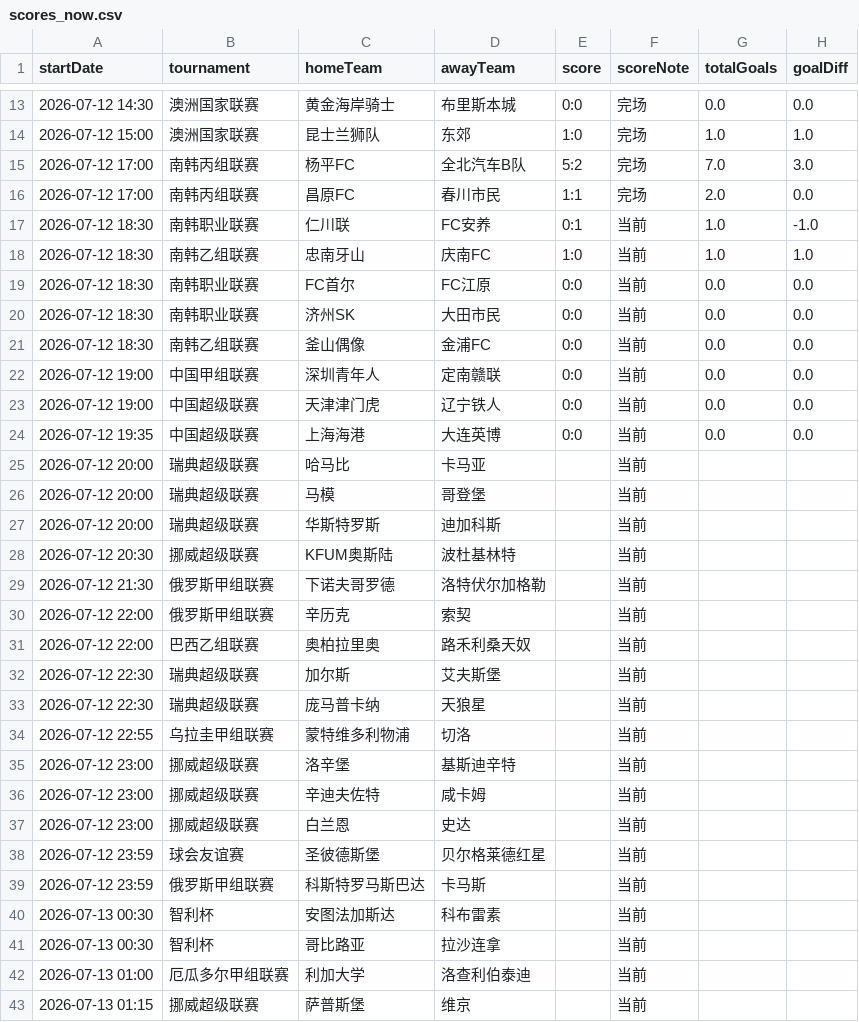
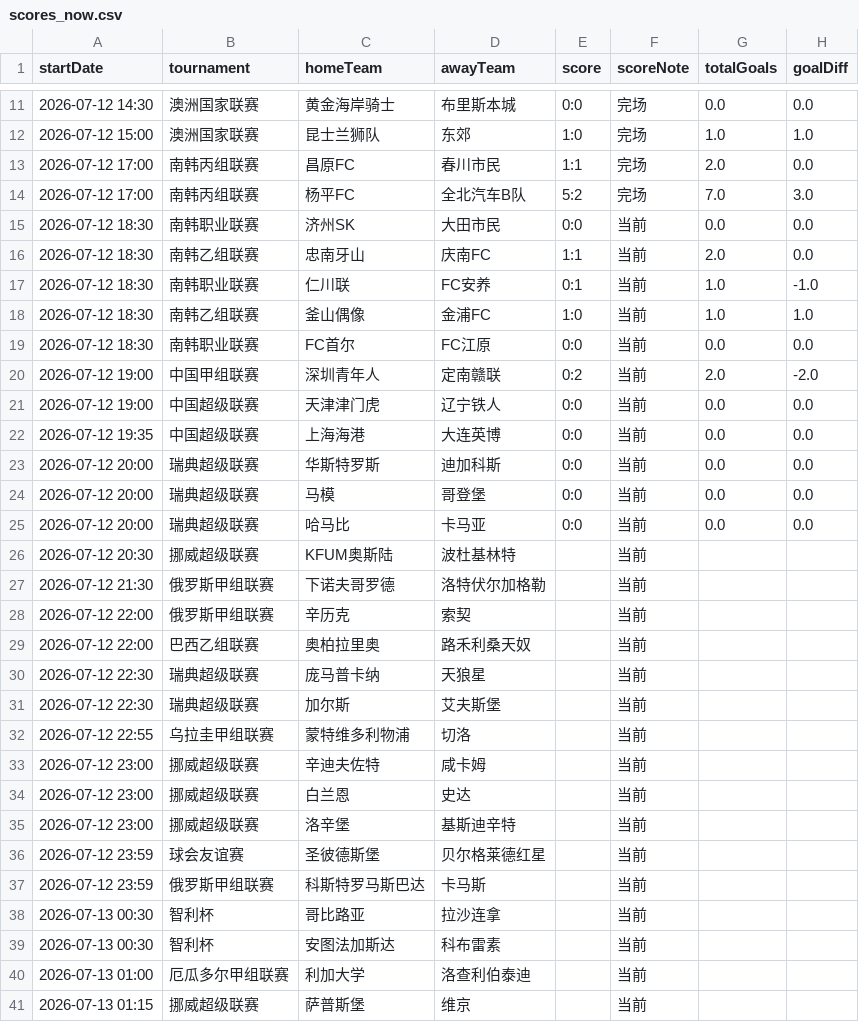
Before and after one commit to 52483588/goal_football_app, a CSV file: scores_now.csv, drawn as a sheet; only a part is shown, gaps mark what is left out; the diff covers the shown part only.

```diff
--- a/scores_now.csv
+++ b/scores_now.csv
@@ -14,15 +12,15 @@
 2026-07-12 15:00,澳洲国家联赛,昆士兰狮队,东郊,1:0,完场,1.0,1.0
+2026-07-12 17:00,南韩丙组联赛,昌原FC,春川市民,1:1,完场,2.0,0.0
 2026-07-12 17:00,南韩丙组联赛,杨平FC,全北汽车B队,5:2,完场,7.0,3.0
-2026-07-12 17:00,南韩丙组联赛,昌原FC,春川市民,1:1,完场,2.0,0.0
+2026-07-12 18:30,南韩职业联赛,济州SK,大田市民,0:0,当前,0.0,0.0
+2026-07-12 18:30,南韩乙组联赛,忠南牙山,庆南FC,1:1,当前,2.0,0.0
 2026-07-12 18:30,南韩职业联赛,仁川联,FC安养,0:1,当前,1.0,-1.0
-2026-07-12 18:30,南韩乙组联赛,忠南牙山,庆南FC,1:0,当前,1.0,1.0
+2026-07-12 18:30,南韩乙组联赛,釜山偶像,金浦FC,1:0,当前,1.0,1.0
 2026-07-12 18:30,南韩职业联赛,FC首尔,FC江原,0:0,当前,0.0,0.0
-2026-07-12 18:30,南韩职业联赛,济州SK,大田市民,0:0,当前,0.0,0.0
-2026-07-12 18:30,南韩乙组联赛,釜山偶像,金浦FC,0:0,当前,0.0,0.0
-2026-07-12 19:00,中国甲组联赛,深圳青年人,定南赣联,0:0,当前,0.0,0.0
+2026-07-12 19:00,中国甲组联赛,深圳青年人,定南赣联,0:2,当前,2.0,-2.0
 2026-07-12 19:00,中国超级联赛,天津津门虎,辽宁铁人,0:0,当前,0.0,0.0
 2026-07-12 19:35,中国超级联赛,上海海港,大连英博,0:0,当前,0.0,0.0
-2026-07-12 20:00,瑞典超级联赛,哈马比,卡马亚,,当前,,
-2026-07-12 20:00,瑞典超级联赛,马模,哥登堡,,当前,,
-2026-07-12 20:00,瑞典超级联赛,华斯特罗斯,迪加科斯,,当前,,
+2026-07-12 20:00,瑞典超级联赛,华斯特罗斯,迪加科斯,0:0,当前,0.0,0.0
+2026-07-12 20:00,瑞典超级联赛,马模,哥登堡,0:0,当前,0.0,0.0
+2026-07-12 20:00,瑞典超级联赛,哈马比,卡马亚,0:0,当前,0.0,0.0
 2026-07-12 20:30,挪威超级联赛,KFUM奥斯陆,波杜基林特,,当前,,
@@ -31,12 +29,12 @@
 2026-07-12 22:00,巴西乙组联赛,奥柏拉里奥,路禾利桑天奴,,当前,,
+2026-07-12 22:30,瑞典超级联赛,庞马普卡纳,天狼星,,当前,,
 2026-07-12 22:30,瑞典超级联赛,加尔斯,艾夫斯堡,,当前,,
-2026-07-12 22:30,瑞典超级联赛,庞马普卡纳,天狼星,,当前,,
 2026-07-12 22:55,乌拉圭甲组联赛,蒙特维多利物浦,切洛,,当前,,
-2026-07-12 23:00,挪威超级联赛,洛辛堡,基斯迪辛特,,当前,,
 2026-07-12 23:00,挪威超级联赛,辛迪夫佐特,咸卡姆,,当前,,
 2026-07-12 23:00,挪威超级联赛,白兰恩,史达,,当前,,
+2026-07-12 23:00,挪威超级联赛,洛辛堡,基斯迪辛特,,当前,,
 2026-07-12 23:59,球会友谊赛,圣彼德斯堡,贝尔格莱德红星,,当前,,
 2026-07-12 23:59,俄罗斯甲组联赛,科斯特罗马斯巴达,卡马斯,,当前,,
+2026-07-13 00:30,智利杯,哥比路亚,拉沙连拿,,当前,,
 2026-07-13 00:30,智利杯,安图法加斯达,科布雷素,,当前,,
-2026-07-13 00:30,智利杯,哥比路亚,拉沙连拿,,当前,,
 2026-07-13 01:00,厄瓜多尔甲组联赛,利加大学,洛查利伯泰迪,,当前,,
```
Also changed, not shown: 2 removed rows and 2 moved rows elsewhere in this file, 11 other files.
